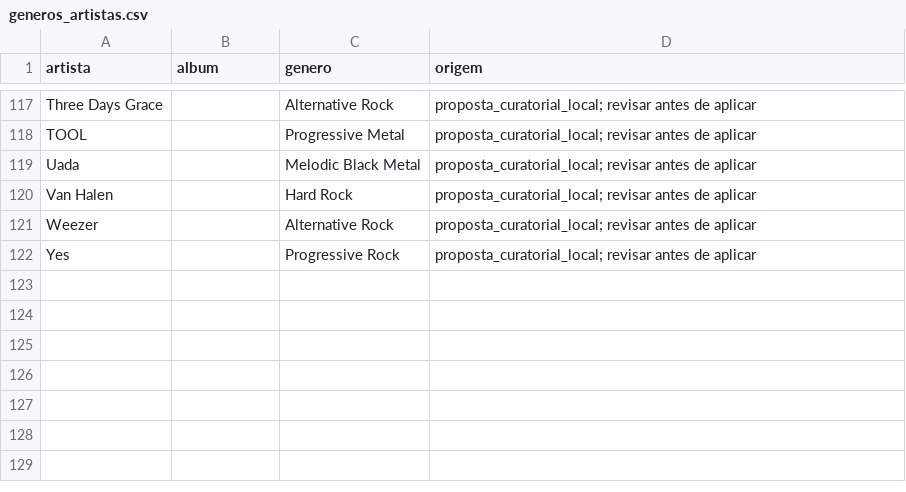
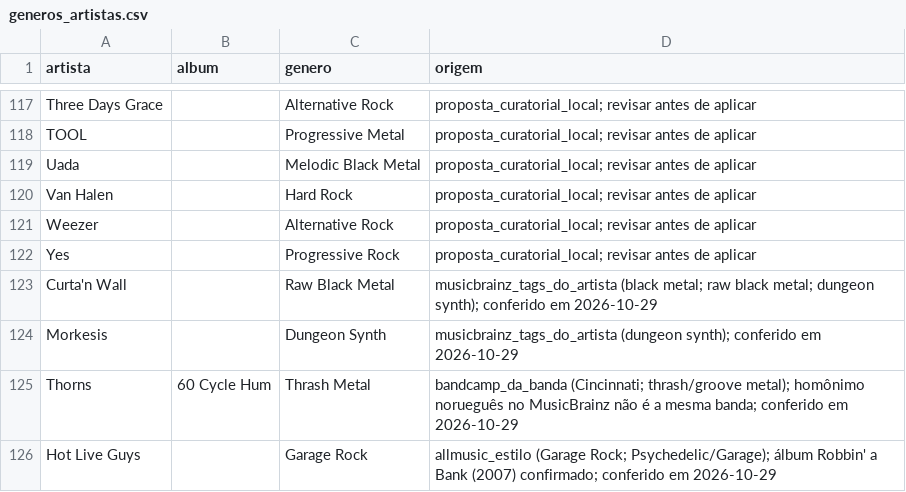
Before and after one commit to Zelloe/acervo-musicas, a CSV file: generos_artistas.csv, drawn as a sheet; only a part is shown, gaps mark what is left out.

```diff
--- a/generos_artistas.csv
+++ b/generos_artistas.csv
@@ -122 +122,5 @@ Weezer,,Alternative Rock,proposta_curatorial_local; revisar antes de aplicar
 Yes,,Progressive Rock,proposta_curatorial_local; revisar antes de aplicar
+Curta'n Wall,,Raw Black Metal,musicbrainz_tags_do_artista (black metal; raw black metal; dungeon synth); conferido em 2026-10-29
+Morkesis,,Dungeon Synth,musicbrainz_tags_do_artista (dungeon synth); conferido em 2026-10-29
+Thorns,60 Cycle Hum,Thrash Metal,bandcamp_da_banda (Cincinnati; thrash/groove metal); homônimo norueguês no MusicBrainz não é a mesma banda; conferido em 2026-10-29
+Hot Live Guys,,Garage Rock,allmusic_estilo (Garage Rock; Psychedelic/Garage); álbum Robbin' a Bank (2007) confirmado; conferido em 2026-10-29
```
